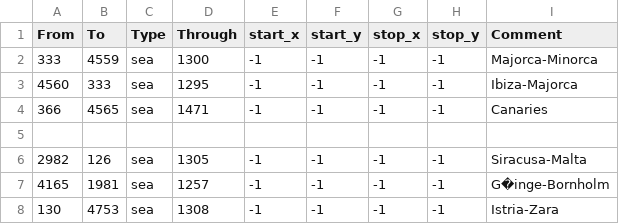
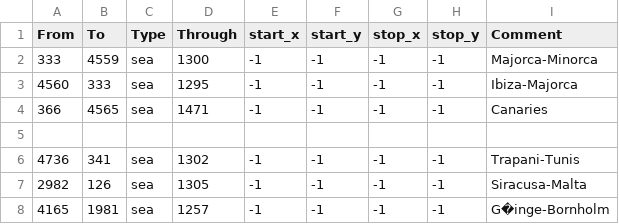
Before and after one commit to AlexTitan747/1.32-new-patch, a CSV file: map/adjacencies.csv, drawn as a sheet; only a part is shown; the shorter side is filled out with more unchanged rows.

Commit message:
Update adjacencies.csv

```diff
--- a/map/adjacencies.csv
+++ b/map/adjacencies.csv
@@ -5,2 +5,3 @@ From;To;Type;Through;start_x;start_y;stop_x;stop_y;Comment
 
+4736;341;sea;1302;-1;-1;-1;-1;Trapani-Tunis
 2982;126;sea;1305;-1;-1;-1;-1;Siracusa-Malta
```
